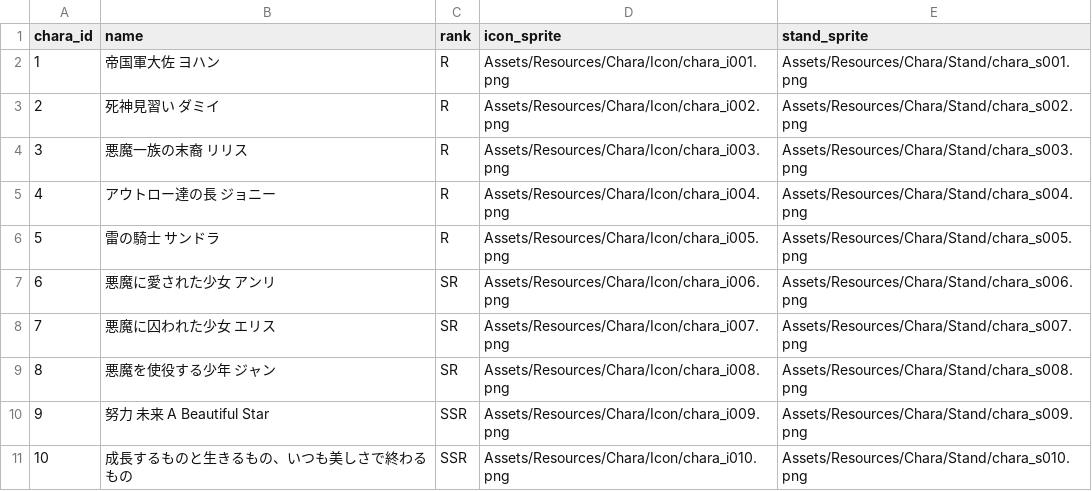
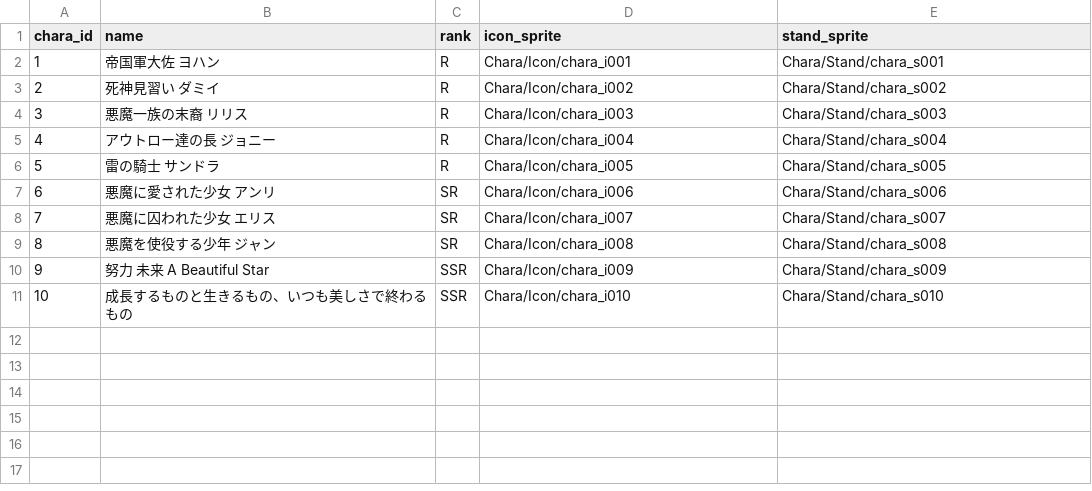
Before and after one commit to yamakan-z/socalGame, a CSV file: social game/Assets/MasterData/CharaMasterData.csv, drawn as a sheet.

```diff
--- a/social game/Assets/MasterData/CharaMasterData.csv
+++ b/social game/Assets/MasterData/CharaMasterData.csv
@@ -1,11 +1,11 @@
 chara_id,name,rank,icon_sprite,stand_sprite
-1,帝国軍大佐　ヨハン,R,Assets/Resources/Chara/Icon/chara_i001.png,Assets/Resources/Chara/Stand/chara_s001.png
-2,死神見習い　ダミイ,R,Assets/Resources/Chara/Icon/chara_i002.png,Assets/Resources/Chara/Stand/chara_s002.png
-3,悪魔一族の末裔　リリス,R,Assets/Resources/Chara/Icon/chara_i003.png,Assets/Resources/Chara/Stand/chara_s003.png
-4,アウトロー達の長　ジョニー,R,Assets/Resources/Chara/Icon/chara_i004.png,Assets/Resources/Chara/Stand/chara_s004.png
-5,雷の騎士　サンドラ,R,Assets/Resources/Chara/Icon/chara_i005.png,Assets/Resources/Chara/Stand/chara_s005.png
-6,悪魔に愛された少女　アンリ,SR,Assets/Resources/Chara/Icon/chara_i006.png,Assets/Resources/Chara/Stand/chara_s006.png
-7,悪魔に囚われた少女　エリス,SR,Assets/Resources/Chara/Icon/chara_i007.png,Assets/Resources/Chara/Stand/chara_s007.png
-8,悪魔を使役する少年　ジャン,SR,Assets/Resources/Chara/Icon/chara_i008.png,Assets/Resources/Chara/Stand/chara_s008.png
-9,努力　未来　A Beautiful Star,SSR,Assets/Resources/Chara/Icon/chara_i009.png,Assets/Resources/Chara/Stand/chara_s009.png
-10,成長するものと生きるもの、いつも美しさで終わるもの,SSR,Assets/Resources/Chara/Icon/chara_i010.png,Assets/Resources/Chara/Stand/chara_s010.png
+1,帝国軍大佐　ヨハン,R,Chara/Icon/chara_i001,Chara/Stand/chara_s001
+2,死神見習い　ダミイ,R,Chara/Icon/chara_i002,Chara/Stand/chara_s002
+3,悪魔一族の末裔　リリス,R,Chara/Icon/chara_i003,Chara/Stand/chara_s003
+4,アウトロー達の長　ジョニー,R,Chara/Icon/chara_i004,Chara/Stand/chara_s004
+5,雷の騎士　サンドラ,R,Chara/Icon/chara_i005,Chara/Stand/chara_s005
+6,悪魔に愛された少女　アンリ,SR,Chara/Icon/chara_i006,Chara/Stand/chara_s006
+7,悪魔に囚われた少女　エリス,SR,Chara/Icon/chara_i007,Chara/Stand/chara_s007
+8,悪魔を使役する少年　ジャン,SR,Chara/Icon/chara_i008,Chara/Stand/chara_s008
+9,努力　未来　A Beautiful Star,SSR,Chara/Icon/chara_i009,Chara/Stand/chara_s009
+10,成長するものと生きるもの、いつも美しさで終わるもの,SSR,Chara/Icon/chara_i010,Chara/Stand/chara_s010
```
Also changed, not shown: 54 other files.
